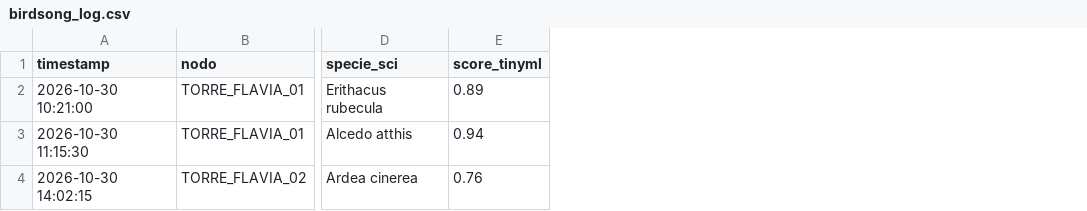
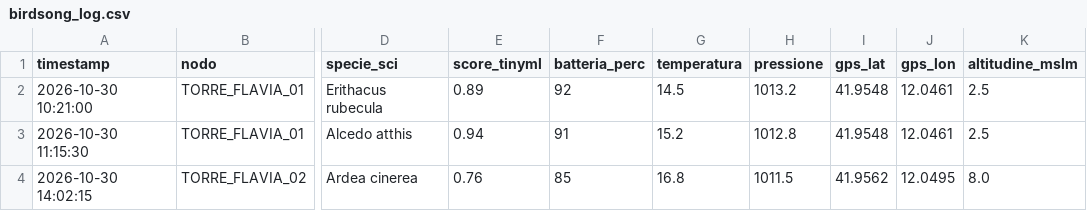
Before and after one commit to meshroma/birdsongtech, a CSV file: birdsong_log.csv, drawn as a sheet; only a part is shown, gaps mark what is left out; the diff names each change by its address in the sheet, - before the commit and + after, or states it on an @@ line.

Commit message:
Aggiunto tracciamento altitudine mslm e telemetria

```diff
--- a/birdsong_log.csv
+++ b/birdsong_log.csv
+column F (batteria_perc), rows 2-4: 92 | 91 | 85
+column G (temperatura), rows 2-4: 14.5 | 15.2 | 16.8
+column H (pressione), rows 2-4: 1013.2 | 1012.8 | 1011.5
+column I (gps_lat), rows 2-4: 41.9548 | 41.9548 | 41.9562
+column J (gps_lon), rows 2-4: 12.0461 | 12.0461 | 12.0495
+column K (altitudine_mslm), rows 2-4: 2.5 | 2.5 | 8.0
```
Also changed, not shown: 3 other files.
